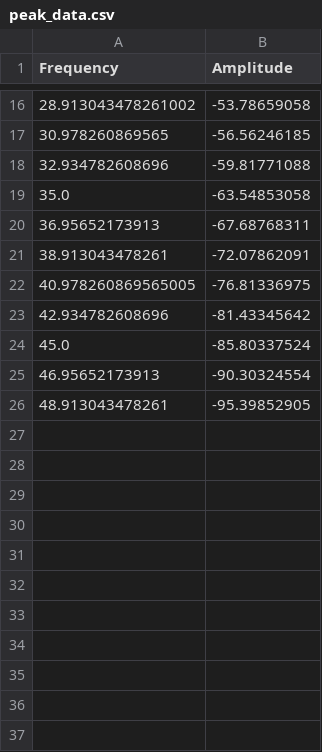
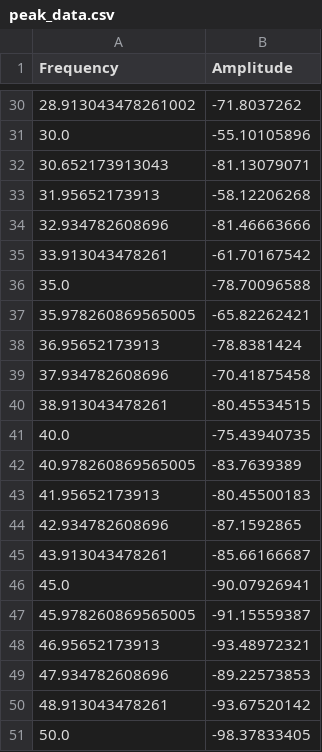
Before and after one commit to yotamaruyama/practice-python, a CSV file: peak_data.csv, drawn as a sheet; only a part is shown, gaps mark what is left out; the diff covers the shown part only.

```diff
--- a/peak_data.csv
+++ b/peak_data.csv
@@ -16,11 +30,22 @@ Frequency,Amplitude
-28.913043478261002,-53.78659058
-30.978260869565,-56.56246185
-32.934782608696,-59.81771088
-35.0,-63.54853058
-36.95652173913,-67.68768311
-38.913043478261,-72.07862091
-40.978260869565005,-76.81336975
-42.934782608696,-81.43345642
-45.0,-85.80337524
-46.95652173913,-90.30324554
-48.913043478261,-95.39852905
+28.913043478261002,-71.8037262
+30.0,-55.10105896
+30.652173913043,-81.13079071
+31.95652173913,-58.12206268
+32.934782608696,-81.46663666
+33.913043478261,-61.70167542
+35.0,-78.70096588
+35.978260869565005,-65.82262421
+36.95652173913,-78.8381424
+37.934782608696,-70.41875458
+38.913043478261,-80.45534515
+40.0,-75.43940735
+40.978260869565005,-83.7639389
+41.95652173913,-80.45500183
+42.934782608696,-87.1592865
+43.913043478261,-85.66166687
+45.0,-90.07926941
+45.978260869565005,-91.15559387
+46.95652173913,-93.48972321
+47.934782608696,-89.22573853
+48.913043478261,-93.67520142
+50.0,-98.37833405
```
Also changed, not shown: 14 added rows and 14 edited cells elsewhere in this file, TRACE001.CSV, 3 other files.
